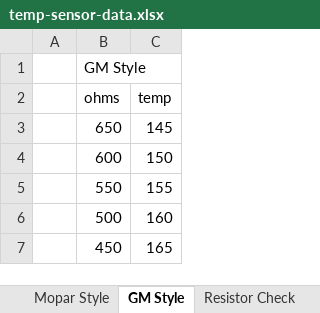
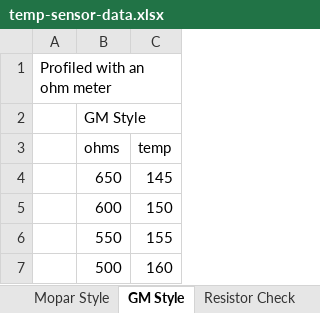
Before and after one commit to yoshimoshi-garage/neoteric, an Excel workbook: doc/data/temp-sensor-data.xlsx, sheet GM Style, drawn as a sheet; only a part is shown; the shorter side is filled out with more unchanged rows; values as stored, in another font and other column widths than the file's, no borders; charts and pictures not drawn; the diff names each change by its address in the sheet, - before the commit and + after, or states it on an @@ line.

Commit message:
new temp profile, code refactor

```diff
--- a/doc/data/temp-sensor-data.xlsx (sheet GM Style)
+++ b/doc/data/temp-sensor-data.xlsx (sheet GM Style)
+row 1: Profiled with an ohm meter
```
Also changed, not shown: sheet Mopar Style, other sheet tabs, formulas that keep their value, charts or pictures, 6 other files.
